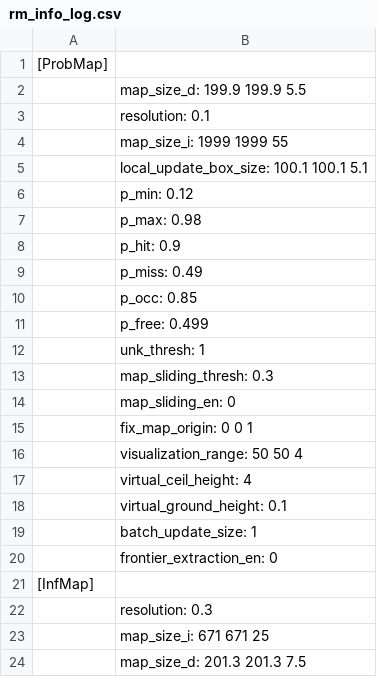
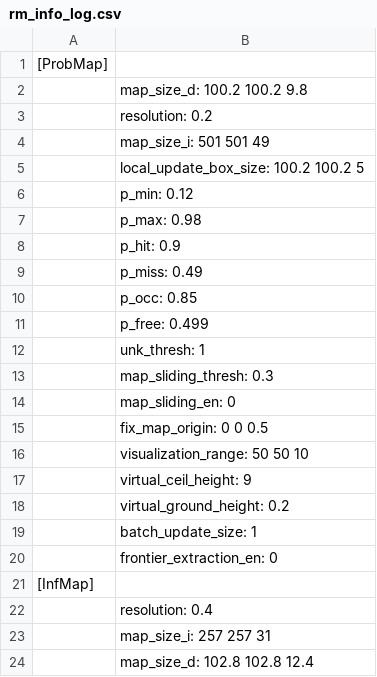
Before and after one commit to Mercurialzz/Modified_IPC, a CSV file: src/rog_map/log/rm_info_log.csv, drawn as a sheet.

```diff
--- a/src/rog_map/log/rm_info_log.csv
+++ b/src/rog_map/log/rm_info_log.csv
@@ -1,6 +1,6 @@
 [ProbMap]
-	map_size_d: 199.9 199.9   5.5
-	resolution: 0.1
-	map_size_i: 1999 1999   55
-	local_update_box_size: 100.1 100.1   5.1
+	map_size_d: 100.2 100.2   9.8
+	resolution: 0.2
+	map_size_i: 501 501  49
+	local_update_box_size: 100.2 100.2     5
 	p_min: 0.12
@@ -14,6 +14,6 @@
 	map_sliding_en: 0
-	fix_map_origin: 0 0 1
-	visualization_range: 50 50  4
-	virtual_ceil_height: 4
-	virtual_ground_height: 0.1
+	fix_map_origin:   0   0 0.5
+	visualization_range: 50 50 10
+	virtual_ceil_height: 9
+	virtual_ground_height: 0.2
 	batch_update_size: 1
@@ -21,4 +21,4 @@
 [InfMap]
-	resolution: 0.3
-	map_size_i: 671 671  25
-	map_size_d: 201.3 201.3   7.5
+	resolution: 0.4
+	map_size_i: 257 257  31
+	map_size_d: 102.8 102.8  12.4
```
Also changed, not shown: 12 other files.
